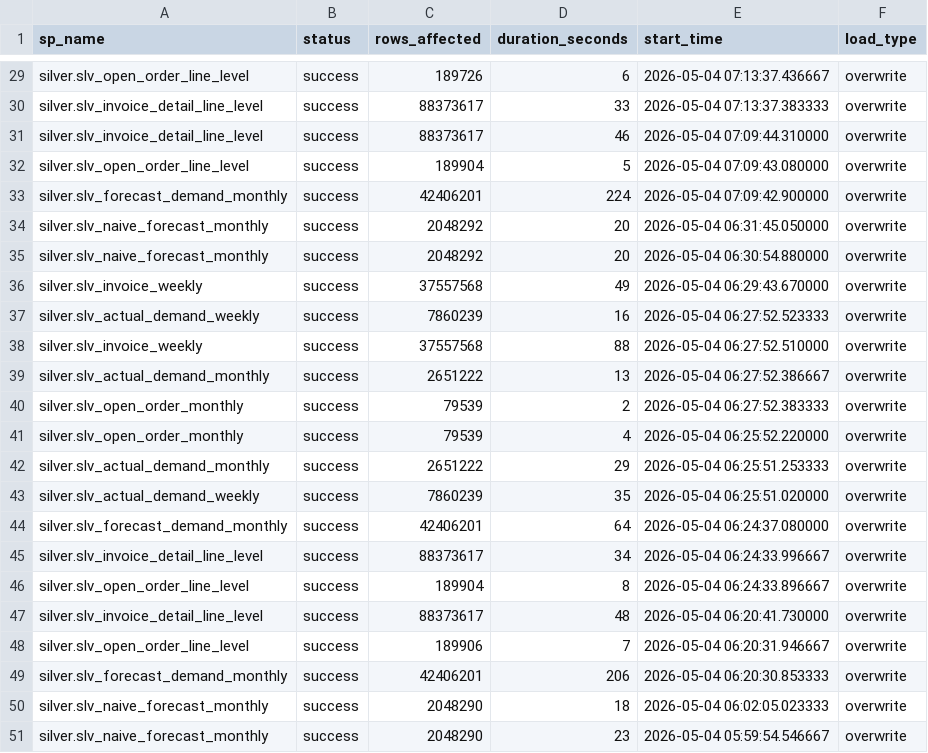
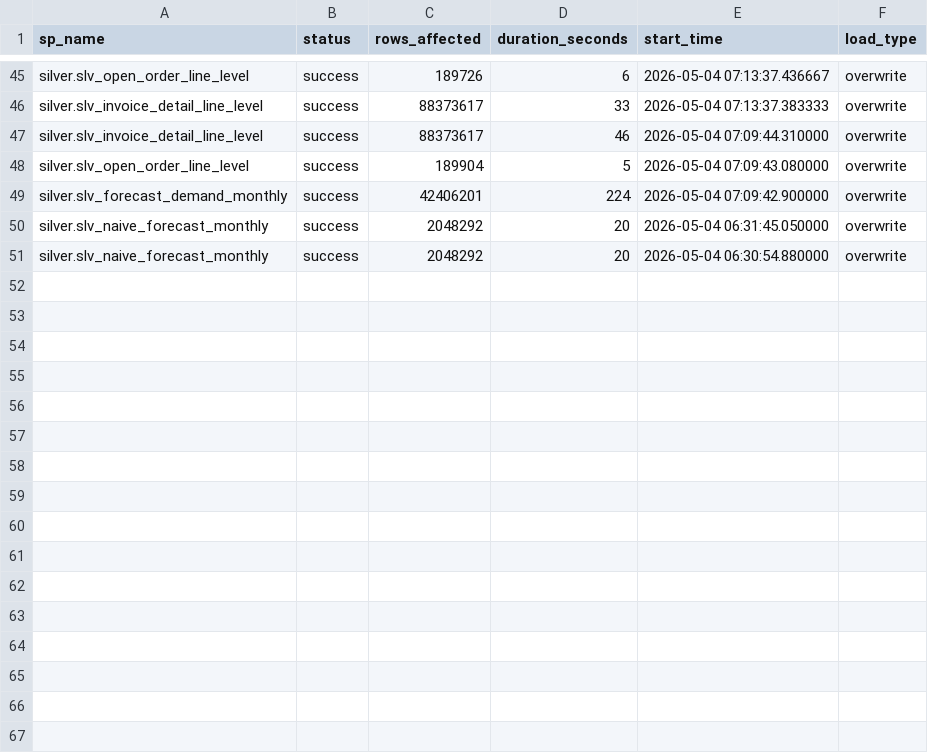
Before and after one commit to ankinguyen-engineer-2002/Fabric-v9-Warehouse-Medallion, a CSV file: 01_Architect_v9_April/lineage_explorer/data/run_history.csv, drawn as a sheet; only a part is shown, gaps mark what is left out; removed rows and columns are numbered as before the commit, all else as after; the diff covers the shown part only; the diff names each change by its address in the sheet, - before the commit and + after, or states it on an @@ line.

```diff
--- a/01_Architect_v9_April/lineage_explorer/data/run_history.csv
+++ b/01_Architect_v9_April/lineage_explorer/data/run_history.csv
-row 36: silver.slv_invoice_weekly | success | 37557568 | 49 | 2026-05-04 06:29:43.670000 | overwrite
-row 37: silver.slv_actual_demand_weekly | success | 7860239 | 16 | 2026-05-04 06:27:52.523333 | overwrite
-row 38: silver.slv_invoice_weekly | success | 37557568 | 88 | 2026-05-04 06:27:52.510000 | overwrite
-row 39: silver.slv_actual_demand_monthly | success | 2651222 | 13 | 2026-05-04 06:27:52.386667 | overwrite
-row 40: silver.slv_open_order_monthly | success | 79539 | 2 | 2026-05-04 06:27:52.383333 | overwrite
-row 41: silver.slv_open_order_monthly | success | 79539 | 4 | 2026-05-04 06:25:52.220000 | overwrite
-row 42: silver.slv_actual_demand_monthly | success | 2651222 | 29 | 2026-05-04 06:25:51.253333 | overwrite
-row 43: silver.slv_actual_demand_weekly | success | 7860239 | 35 | 2026-05-04 06:25:51.020000 | overwrite
-row 44: silver.slv_forecast_demand_monthly | success | 42406201 | 64 | 2026-05-04 06:24:37.080000 | overwrite
-row 45: silver.slv_invoice_detail_line_level | success | 88373617 | 34 | 2026-05-04 06:24:33.996667 | overwrite
-row 46: silver.slv_open_order_line_level | success | 189904 | 8 | 2026-05-04 06:24:33.896667 | overwrite
-row 47: silver.slv_invoice_detail_line_level | success | 88373617 | 48 | 2026-05-04 06:20:41.730000 | overwrite
-row 48: silver.slv_open_order_line_level | success | 189906 | 7 | 2026-05-04 06:20:31.946667 | overwrite
-row 49: silver.slv_forecast_demand_monthly | success | 42406201 | 206 | 2026-05-04 06:20:30.853333 | overwrite
-row 50: silver.slv_naive_forecast_monthly | success | 2048290 | 18 | 2026-05-04 06:02:05.023333 | overwrite
-row 51: silver.slv_naive_forecast_monthly | success | 2048290 | 23 | 2026-05-04 05:59:54.546667 | overwrite
```
Also changed, not shown: 16 added rows elsewhere in this file.
